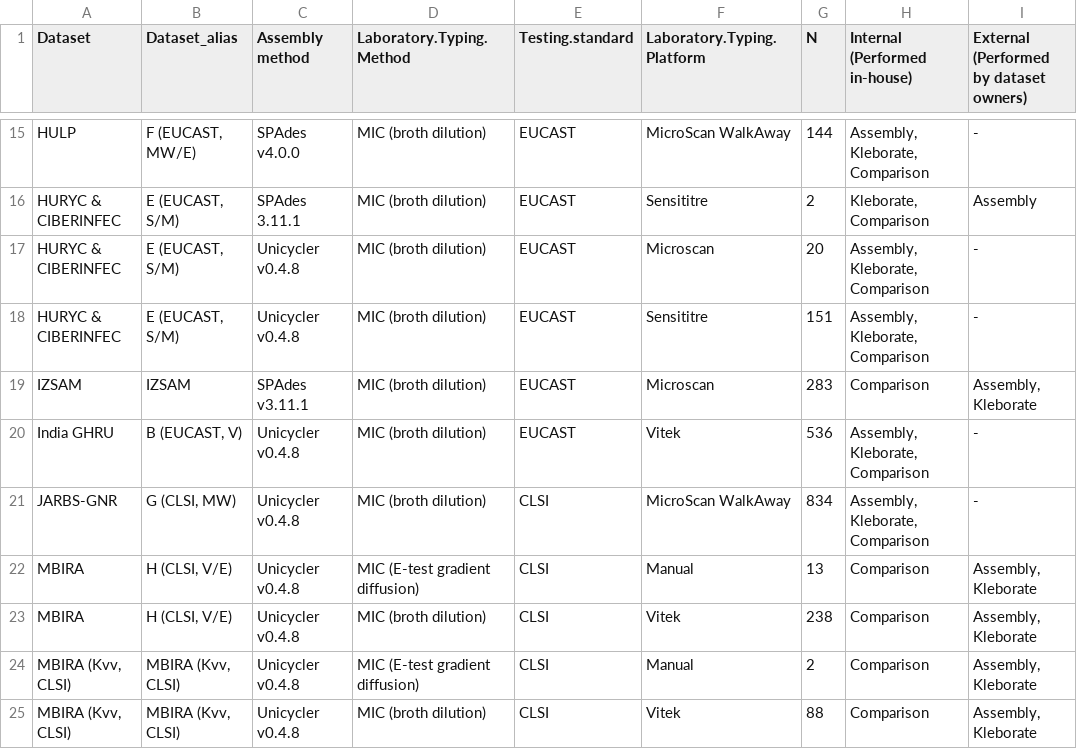
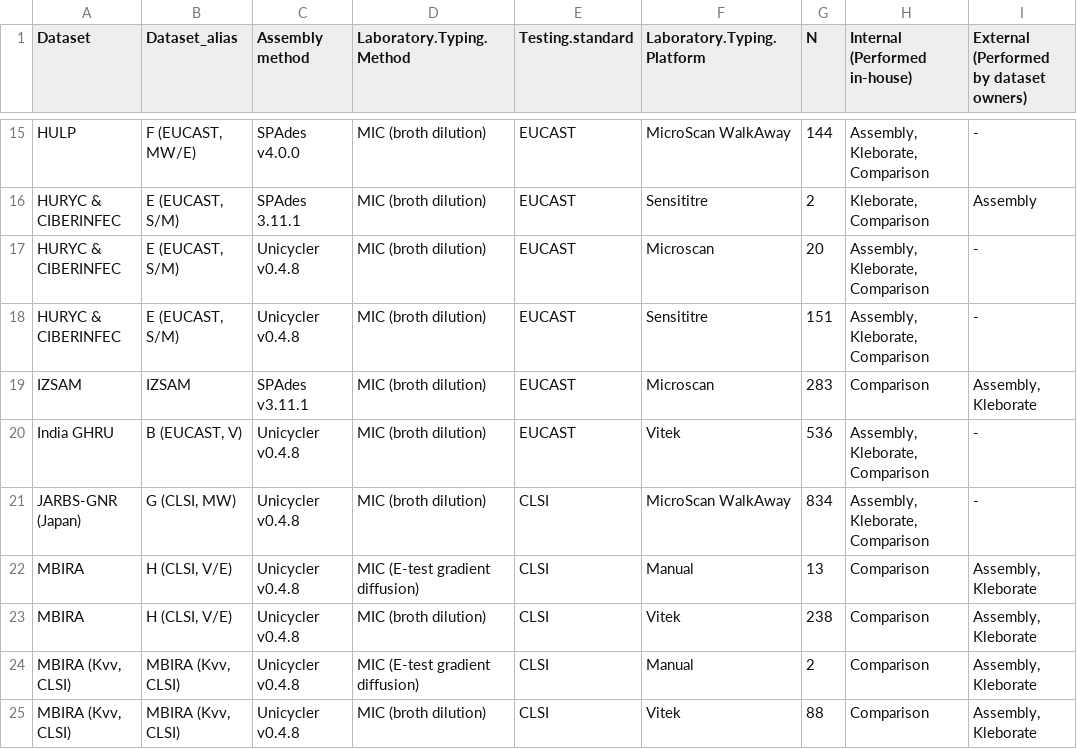
Before and after one commit to klebgenomics/cipropaper, a TSV file: tables/TableS4_validation_summary.tsv, drawn as a sheet; only a part is shown, gaps mark what is left out.

```diff
--- a/tables/TableS4_validation_summary.tsv
+++ b/tables/TableS4_validation_summary.tsv
@@ -20,3 +20,3 @@ IZSAM	IZSAM	SPAdes v3.11.1	MIC (broth dilution)	EUCAST	Microscan	283	Comparison
 India GHRU	"B (EUCAST, V)"	Unicycler v0.4.8	MIC (broth dilution)	EUCAST	Vitek	536	"Assembly, Kleborate, Comparison"	-
-JARBS-GNR	"G (CLSI, MW)"	Unicycler v0.4.8	MIC (broth dilution)	CLSI	MicroScan WalkAway	834	"Assembly, Kleborate, Comparison"	-
+JARBS-GNR (Japan)	"G (CLSI, MW)"	Unicycler v0.4.8	MIC (broth dilution)	CLSI	MicroScan WalkAway	834	"Assembly, Kleborate, Comparison"	-
 MBIRA	"H (CLSI, V/E)"	Unicycler v0.4.8	MIC (E-test gradient diffusion)	CLSI	Manual 	13	Comparison	"Assembly, Kleborate"
```
Also changed, not shown: tables/TableS8_LogRegCoef.csv, 28 other files.
